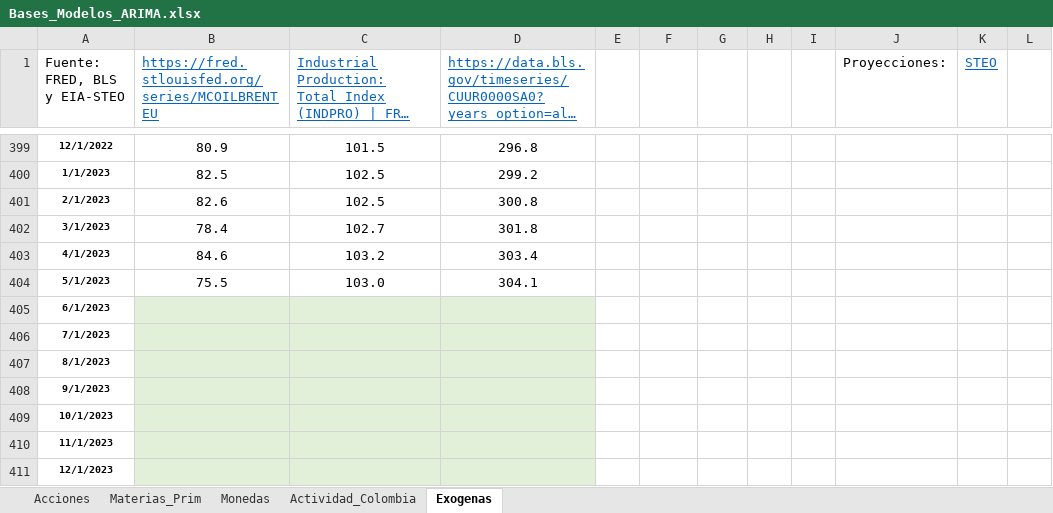
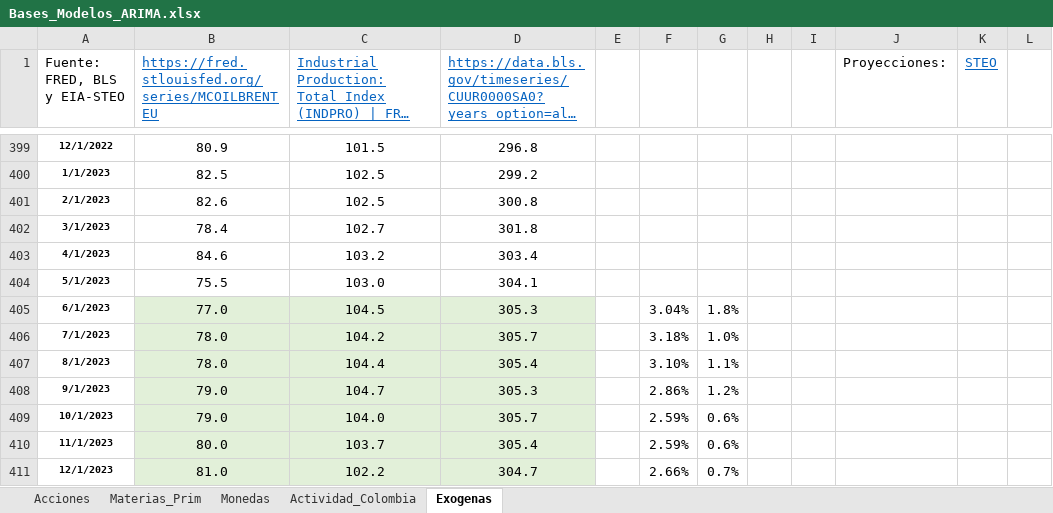
Before and after one commit to Argo-Econ/Modelos_ARIMAX, an Excel workbook: Datos_ent/Bases_Modelos_ARIMA.xlsx, sheet Exogenas, drawn as a sheet; only a part is shown, gaps mark what is left out; long unchanged cells end in …; values as stored, in another font and other column widths than the file's, no borders; the diff covers the shown part only; the diff names each change by its address in the sheet, - before the commit and + after, or states it on an @@ line.

```diff
--- a/Datos_ent/Bases_Modelos_ARIMA.xlsx (sheet Exogenas)
+++ b/Datos_ent/Bases_Modelos_ARIMA.xlsx (sheet Exogenas)
-B405: (empty)
+B405: 77.0
-C405: (empty)
+C405: 104.5
-D405: (empty)
+D405: 305.3
-F405: (empty)
+F405: 3.04%
-G405: (empty)
+G405: 1.8%
-B406:B407: (empty)
+B406:B407: 78.0
-C406: (empty)
+C406: 104.2
-D406: (empty)
+D406: 305.7
-F406: (empty)
+F406: 3.18%
-G406: (empty)
+G406: 1.0%
-C407: (empty)
+C407: 104.4
-D407: (empty)
+D407: 305.4
-F407: (empty)
+F407: 3.10%
-G407: (empty)
+G407: 1.1%
-B408:B409: (empty)
+B408:B409: 79.0
-C408: (empty)
+C408: 104.7
-D408: (empty)
+D408: 305.3
-F408: (empty)
+F408: 2.86%
-G408: (empty)
+G408: 1.2%
-C409: (empty)
+C409: 104.0
-D409: (empty)
+D409: 305.7
-F409:F410: (empty)
+F409:F410: 2.59%
-G409:G410: (empty)
+G409:G410: 0.6%
-B410: (empty)
+B410: 80.0
-C410: (empty)
+C410: 103.7
-D410: (empty)
+D410: 305.4
-B411: (empty)
+B411: 81.0
-C411: (empty)
+C411: 102.2
-D411: (empty)
+D411: 304.7
-F411: (empty)
+F411: 2.66%
-G411: (empty)
+G411: 0.7%
```
Also changed, not shown: 60 edited cells elsewhere in this sheet, 2 other files.
